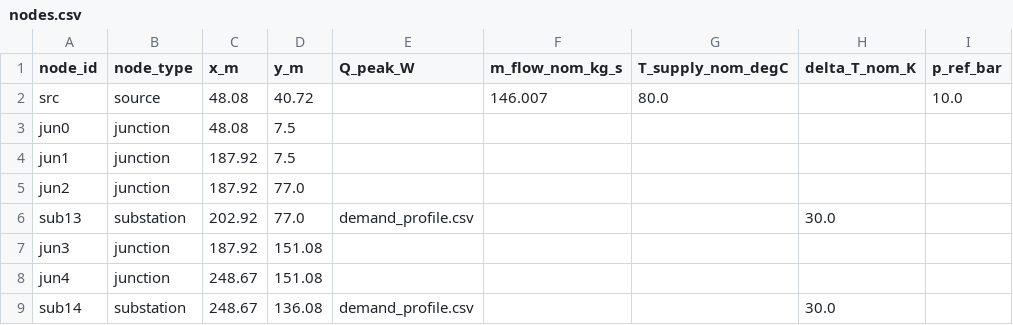
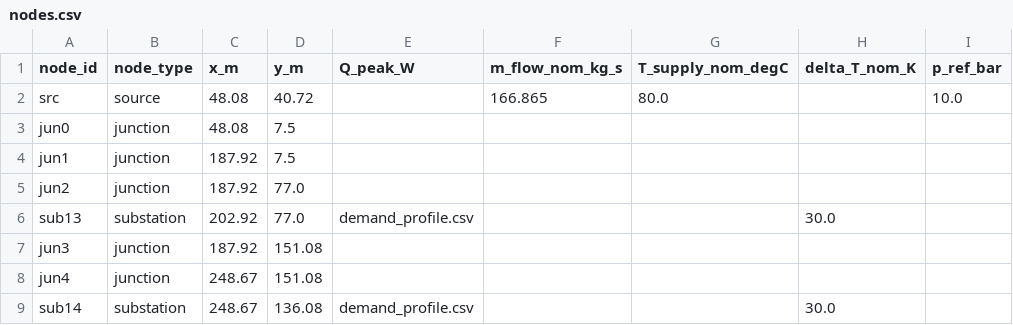
Before and after one commit to SarFerr/dhn-benchmark, a CSV file: archetypes_generation/archetypes/DHN_TG_3G_M_M_BASE/nodes.csv, drawn as a sheet; only a part is shown.

```diff
--- a/archetypes_generation/archetypes/DHN_TG_3G_M_M_BASE/nodes.csv
+++ b/archetypes_generation/archetypes/DHN_TG_3G_M_M_BASE/nodes.csv
@@ -1,3 +1,3 @@
 node_id,node_type,x_m,y_m,Q_peak_W,m_flow_nom_kg_s,T_supply_nom_degC,delta_T_nom_K,p_ref_bar
-src,source,48.08,40.72,,146.007,80.0,,10.0
+src,source,48.08,40.72,,166.865,80.0,,10.0
 jun0,junction,48.08,7.5,,,,,
```
Also changed, not shown: archetypes_generation/archetypes/DHN_TG_3G_M_M_BASE/pipes.csv, 9 other files.
